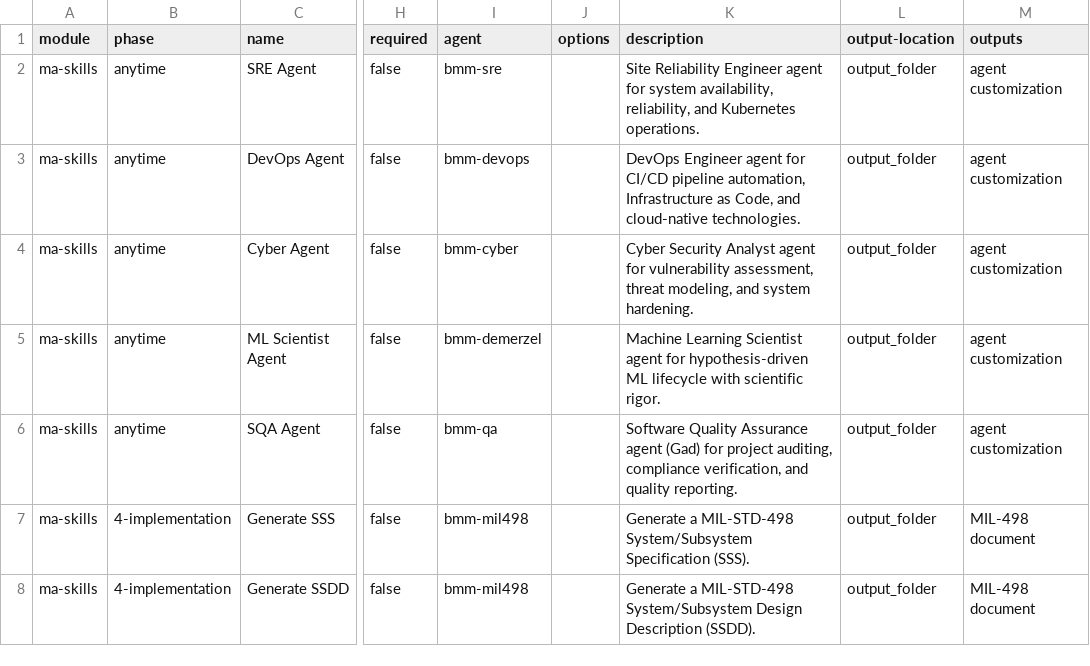
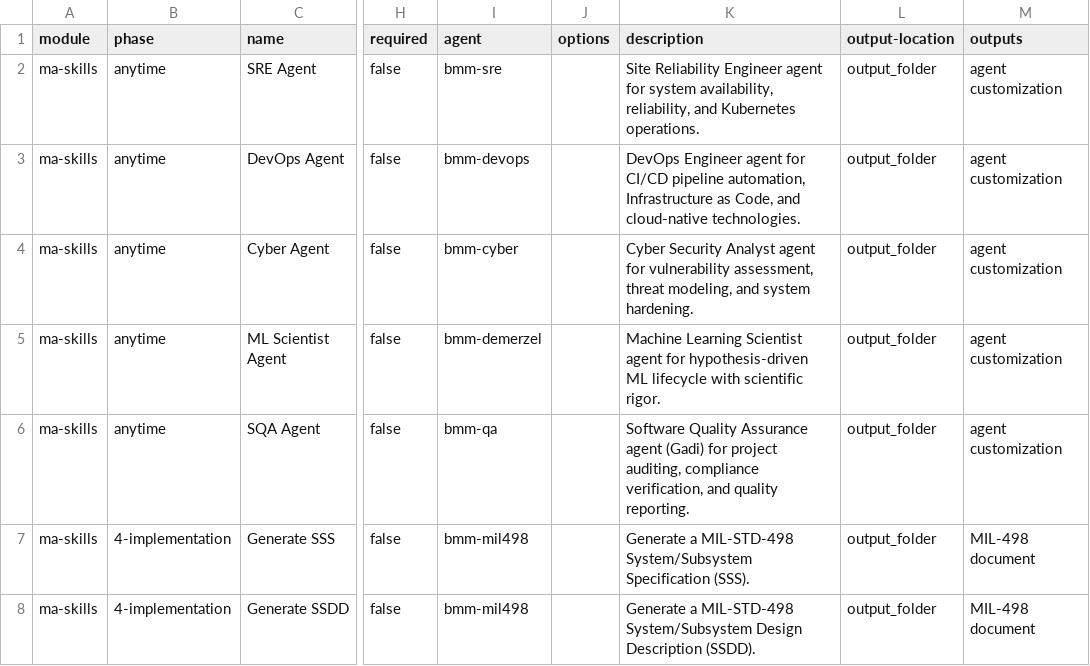
Before and after one commit to mayafit/AI_Agents, a CSV file: lib/bmad-extension-plugin/skills/module-help.csv, drawn as a sheet; only a part is shown, gaps mark what is left out; the diff names each change by its address in the sheet, - before the commit and + after, or states it on an @@ line.

```diff
--- a/lib/bmad-extension-plugin/skills/module-help.csv
+++ b/lib/bmad-extension-plugin/skills/module-help.csv
-K6 (description): …Assurance agent (Gad) for project…
+K6 (description): …Assurance agent (Gadi) for project…
```
Also changed, not shown: lib/bmad-extension/skills/module-help.csv, 28 other files.
